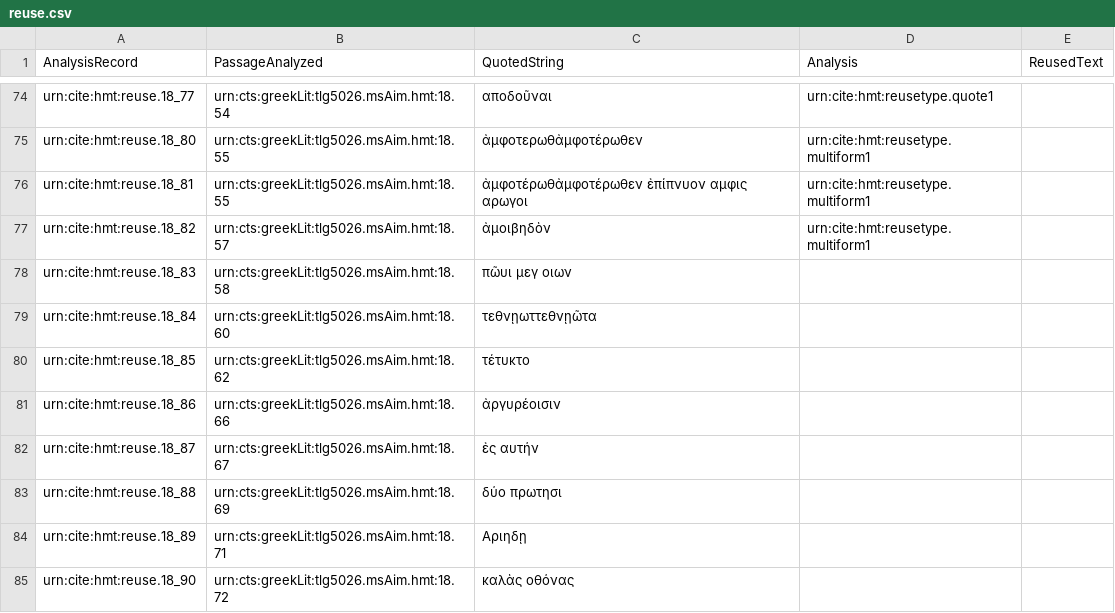
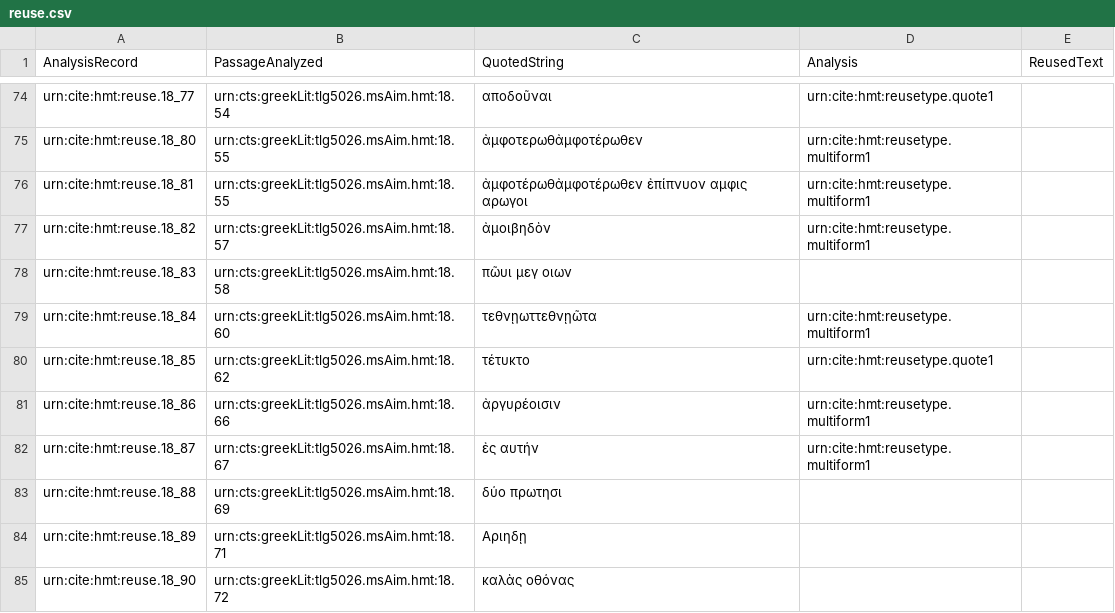
Before and after one commit to hmteditors/closed-hc-il18, a CSV file: venA/collections/reuse.csv, drawn as a sheet; only a part is shown, gaps mark what is left out.

Commit message:
Update reuse.csv

```diff
--- a/venA/collections/reuse.csv
+++ b/venA/collections/reuse.csv
@@ -78,6 +78,6 @@ urn:cite:hmt:reuse.18_82,urn:cts:greekLit:tlg5026.msAim.hmt:18.57,"ἀμοιβη
 urn:cite:hmt:reuse.18_83,urn:cts:greekLit:tlg5026.msAim.hmt:18.58,"πῶυι μεγ οιων",,
-urn:cite:hmt:reuse.18_84,urn:cts:greekLit:tlg5026.msAim.hmt:18.60,"τεθνῃωττεθνῃῶτα",,
-urn:cite:hmt:reuse.18_85,urn:cts:greekLit:tlg5026.msAim.hmt:18.62,"τέτυκτο",,
-urn:cite:hmt:reuse.18_86,urn:cts:greekLit:tlg5026.msAim.hmt:18.66,"ἀργυρέοισιν",,
-urn:cite:hmt:reuse.18_87,urn:cts:greekLit:tlg5026.msAim.hmt:18.67,"ἐς αυτήν",,
+urn:cite:hmt:reuse.18_84,urn:cts:greekLit:tlg5026.msAim.hmt:18.60,"τεθνῃωττεθνῃῶτα",urn:cite:hmt:reusetype.multiform1,
+urn:cite:hmt:reuse.18_85,urn:cts:greekLit:tlg5026.msAim.hmt:18.62,"τέτυκτο",urn:cite:hmt:reusetype.quote1,
+urn:cite:hmt:reuse.18_86,urn:cts:greekLit:tlg5026.msAim.hmt:18.66,"ἀργυρέοισιν",urn:cite:hmt:reusetype.multiform1,
+urn:cite:hmt:reuse.18_87,urn:cts:greekLit:tlg5026.msAim.hmt:18.67,"ἐς αυτήν",urn:cite:hmt:reusetype.multiform1,
 urn:cite:hmt:reuse.18_88,urn:cts:greekLit:tlg5026.msAim.hmt:18.69,"δύο πρωτησι",,
```
